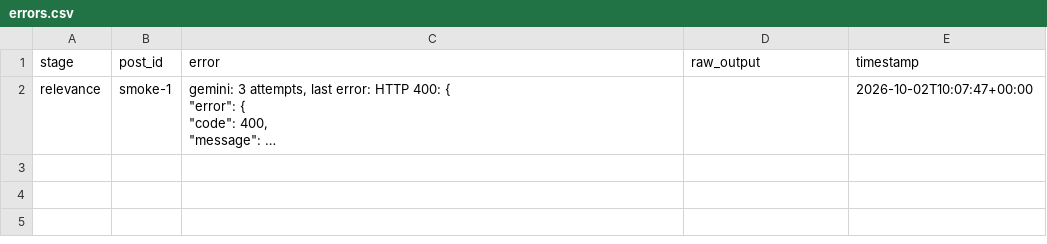
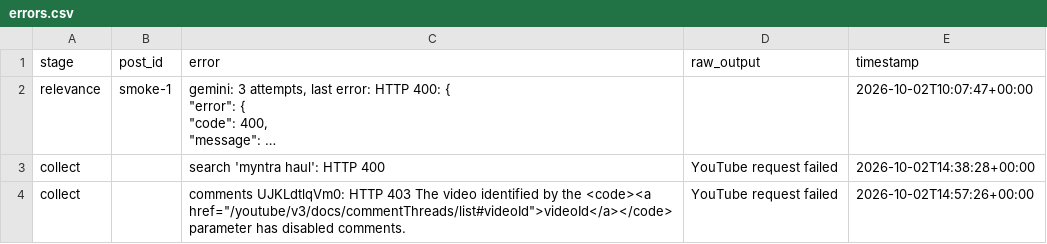
Before and after one commit to sarthak0050/AI-Powered-Discovery-Engine, a CSV file: data/errors.csv, drawn as a sheet; long unchanged cells end in …; the diff names each change by its address in the sheet, - before the commit and + after, or states it on an @@ line.

Commit message:
Add YouTube comments collector, with quota tracking and search caching
Collects the last 24 months of YouTube comments on Myntra haul, try-on,
finds, wishlist, sale and review videos: 6,063 rows from 120 videos across
94 distinct videos, dated 2024-12-25 to 2026-10-02. Corpus is now 64,226
rows over four sources.

search.list costs 100 units a call while commentThreads.list and
comments.list cost 1, so searches are cached to disk and a re-run of the
same queries is free. This run used 2,429 of Google's 10,000 daily units.
Because the API will not report usage, engine/collectors/youtube.py keeps
a local tally and stops with headroom instead of hitting the ceiling.

Comments are requested as plainText, author names are hashed, and the video
title becomes parent_context. YouTube's own placeholders for deleted or
hidden comments are dropped, along with link-only text. Placeholder matching
is exact-plus-bracketed on purpose: a loose "starts with deleted" rule would
discard genuine comments like "deleted my cart".

The collector drops HTTP 400 messages into the error log with Google's own
wording, because search.list accepts only the snippet part and a bare status
code hides which parameter was wrong.

Also in this commit:
- Correct the Reddit run log. It recorded 9,767 rows before 2,104
  [removed]/[deleted] placeholders were deleted; the appended row records the
  corrected 7,663 rather than rewriting the earlier entry.
- Wire the App Store lookup into `doctor`, which its docstring claimed was
  already done. It now checks the configured ID against expected_app_name in
  config, and reports a mismatch or a network failure without crashing. The
  stale "RSS verified empty" note is gone; that feed works.
- Ignore data/cache/ so the local search cache is not committed.

```diff
--- a/data/errors.csv
+++ b/data/errors.csv
+row 3: collect |  | search 'myntra haul': HTTP 400 | YouTube request failed | 2026-10-02T14:38:28+00:00
+row 4: collect |  | comments UJKLdtlqVm0: HTTP 403 The video identified by the <code><a href="/youtube/v3/docs/commentThreads/list#videoId">videoId</a></code> parameter has disabled comments. | YouTube request failed | 2026-10-02T14:57:26+00:00
```
Also changed, not shown: logs/run_log.csv, 5 other files.
